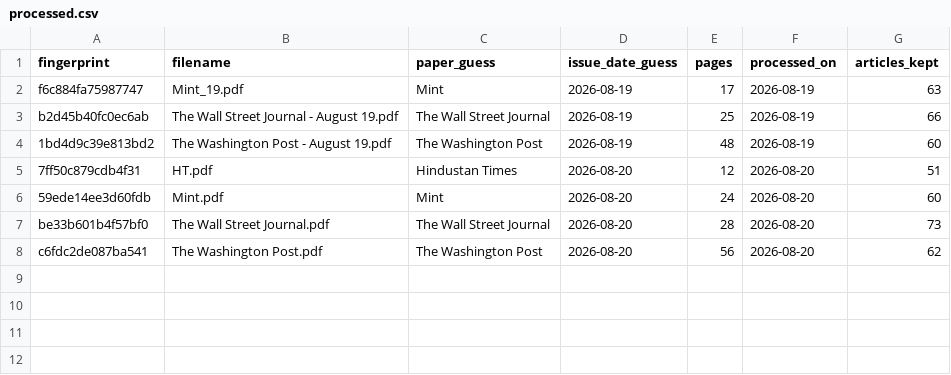
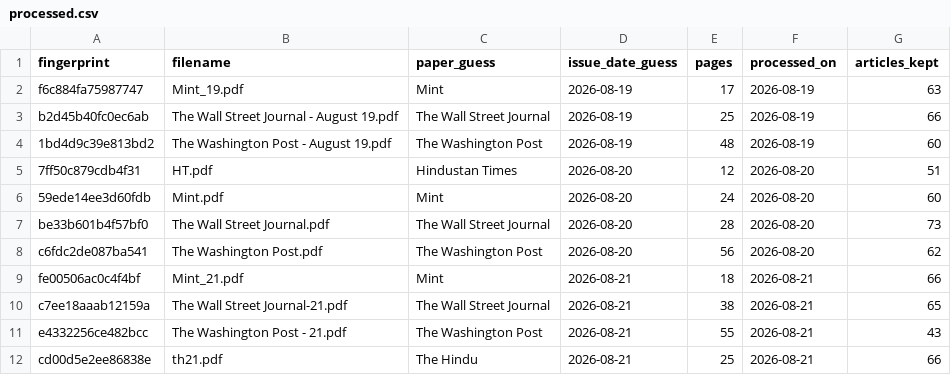
Before and after one commit to Aakash10867/SUPERFORECASTER, a CSV file: data/processed.csv, drawn as a sheet; the diff names each change by its address in the sheet, - before the commit and + after, or states it on an @@ line.

```diff
--- a/data/processed.csv
+++ b/data/processed.csv
+row 9: fe00506ac0c4f4bf | Mint_21.pdf | Mint | 2026-08-21 | 18 | 2026-08-21 | 66
+row 10: c7ee18aaab12159a | The Wall Street Journal-21.pdf | The Wall Street Journal | 2026-08-21 | 38 | 2026-08-21 | 65
+row 11: e4332256ce482bcc | The Washington Post - 21.pdf | The Washington Post | 2026-08-21 | 55 | 2026-08-21 | 43
+row 12: cd00d5e2ee86838e | th21.pdf | The Hindu | 2026-08-21 | 25 | 2026-08-21 | 66
```
Also changed, not shown: config/lexicon.csv, data/pending_tags.csv, 3 other files.
